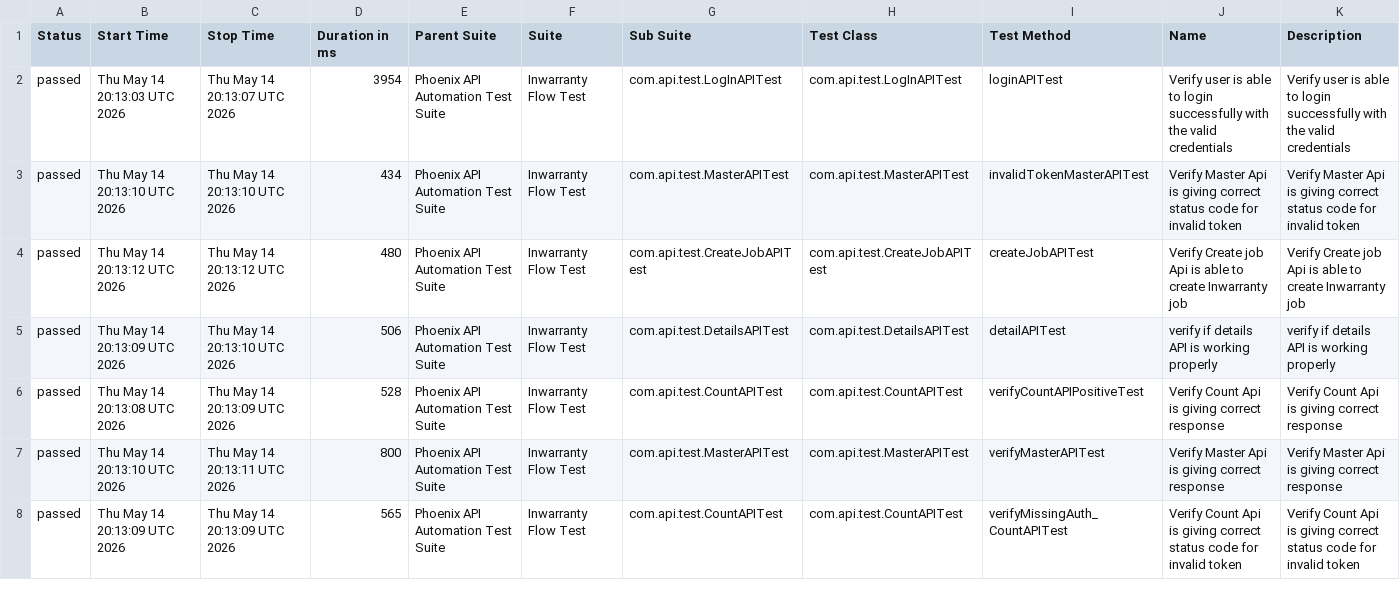
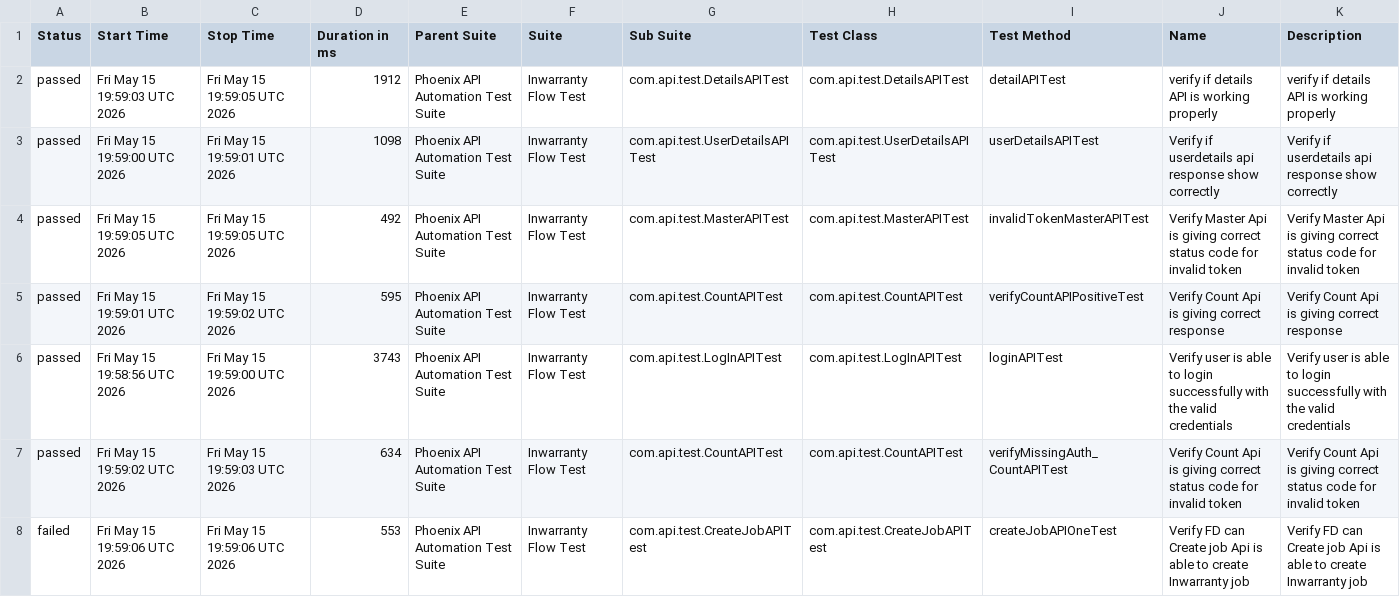
Before and after one commit to sailesh123kumar/PhoenixTestAutomationFramework, a CSV file: data/suites.csv, drawn as a sheet; only a part is shown; the diff covers the shown part only.

```diff
--- a/data/suites.csv
+++ b/data/suites.csv
@@ -1,8 +1,8 @@
 "Status","Start Time","Stop Time","Duration in ms","Parent Suite","Suite","Sub Suite","Test Class","Test Method","Name","Description"
-"passed","Thu May 14 20:13:03 UTC 2026","Thu May 14 20:13:07 UTC 2026","3954","Phoenix API Automation Test Suite","Inwarranty Flow Test","com.api.test.LogInAPITest","com.api.test.LogInAPITest","loginAPITest","Verify user is able to login successfully with the valid credentials","Verify user is able to login successfully with the valid credentials"
-"passed","Thu May 14 20:13:10 UTC 2026","Thu May 14 20:13:10 UTC 2026","434","Phoenix API Automation Test Suite","Inwarranty Flow Test","com.api.test.MasterAPITest","com.api.test.MasterAPITest","invalidTokenMasterAPITest","Verify Master Api is giving correct status code for invalid token","Verify Master Api is giving correct status code for invalid token"
-"passed","Thu May 14 20:13:12 UTC 2026","Thu May 14 20:13:12 UTC 2026","480","Phoenix API Automation Test Suite","Inwarranty Flow Test","com.api.test.CreateJobAPITest","com.api.test.CreateJobAPITest","createJobAPITest","Verify Create job Api is able to create Inwarranty job","Verify Create job Api is able to create Inwarranty job"
-"passed","Thu May 14 20:13:09 UTC 2026","Thu May 14 20:13:10 UTC 2026","506","Phoenix API Automation Test Suite","Inwarranty Flow Test","com.api.test.DetailsAPITest","com.api.test.DetailsAPITest","detailAPITest","verify if details API is working properly","verify if details API is working properly"
-"passed","Thu May 14 20:13:08 UTC 2026","Thu May 14 20:13:09 UTC 2026","528","Phoenix API Automation Test Suite","Inwarranty Flow Test","com.api.test.CountAPITest","com.api.test.CountAPITest","verifyCountAPIPositiveTest","Verify Count Api is giving correct response","Verify Count Api is giving correct response"
-"passed","Thu May 14 20:13:10 UTC 2026","Thu May 14 20:13:11 UTC 2026","800","Phoenix API Automation Test Suite","Inwarranty Flow Test","com.api.test.MasterAPITest","com.api.test.MasterAPITest","verifyMasterAPITest","Verify Master Api is giving correct response","Verify Master Api is giving correct response"
-"passed","Thu May 14 20:13:09 UTC 2026","Thu May 14 20:13:09 UTC 2026","565","Phoenix API Automation Test Suite","Inwarranty Flow Test","com.api.test.CountAPITest","com.api.test.CountAPITest","verifyMissingAuth_CountAPITest","Verify Count Api is giving correct status code for invalid token","Verify Count Api is giving correct status code for invalid token"
+"passed","Fri May 15 19:59:03 UTC 2026","Fri May 15 19:59:05 UTC 2026","1912","Phoenix API Automation Test Suite","Inwarranty Flow Test","com.api.test.DetailsAPITest","com.api.test.DetailsAPITest","detailAPITest","verify if details API is working properly","verify if details API is working properly"
+"passed","Fri May 15 19:59:00 UTC 2026","Fri May 15 19:59:01 UTC 2026","1098","Phoenix API Automation Test Suite","Inwarranty Flow Test","com.api.test.UserDetailsAPITest","com.api.test.UserDetailsAPITest","userDetailsAPITest","Verify if userdetails api response show correctly","Verify if userdetails api response show correctly"
+"passed","Fri May 15 19:59:05 UTC 2026","Fri May 15 19:59:05 UTC 2026","492","Phoenix API Automation Test Suite","Inwarranty Flow Test","com.api.test.MasterAPITest","com.api.test.MasterAPITest","invalidTokenMasterAPITest","Verify Master Api is giving correct status code for invalid token","Verify Master Api is giving correct status code for invalid token"
+"passed","Fri May 15 19:59:01 UTC 2026","Fri May 15 19:59:02 UTC 2026","595","Phoenix API Automation Test Suite","Inwarranty Flow Test","com.api.test.CountAPITest","com.api.test.CountAPITest","verifyCountAPIPositiveTest","Verify Count Api is giving correct response","Verify Count Api is giving correct response"
+"passed","Fri May 15 19:58:56 UTC 2026","Fri May 15 19:59:00 UTC 2026","3743","Phoenix API Automation Test Suite","Inwarranty Flow Test","com.api.test.LogInAPITest","com.api.test.LogInAPITest","loginAPITest","Verify user is able to login successfully with the valid credentials","Verify user is able to login successfully with the valid credentials"
+"passed","Fri May 15 19:59:02 UTC 2026","Fri May 15 19:59:03 UTC 2026","634","Phoenix API Automation Test Suite","Inwarranty Flow Test","com.api.test.CountAPITest","com.api.test.CountAPITest","verifyMissingAuth_CountAPITest","Verify Count Api is giving correct status code for invalid token","Verify Count Api is giving correct status code for invalid token"
+"failed","Fri May 15 19:59:06 UTC 2026","Fri May 15 19:59:06 UTC 2026","553","Phoenix API Automation Test Suite","Inwarranty Flow Test","com.api.test.CreateJobAPITest","com.api.test.CreateJobAPITest","createJobAPIOneTest","Verify FD can Create job Api is able to create Inwarranty job","Verify FD can Create job Api is able to create Inwarranty job"
```
Also changed, not shown: 15 edited cells elsewhere in this file, data/behaviors.csv, 57 other files.
